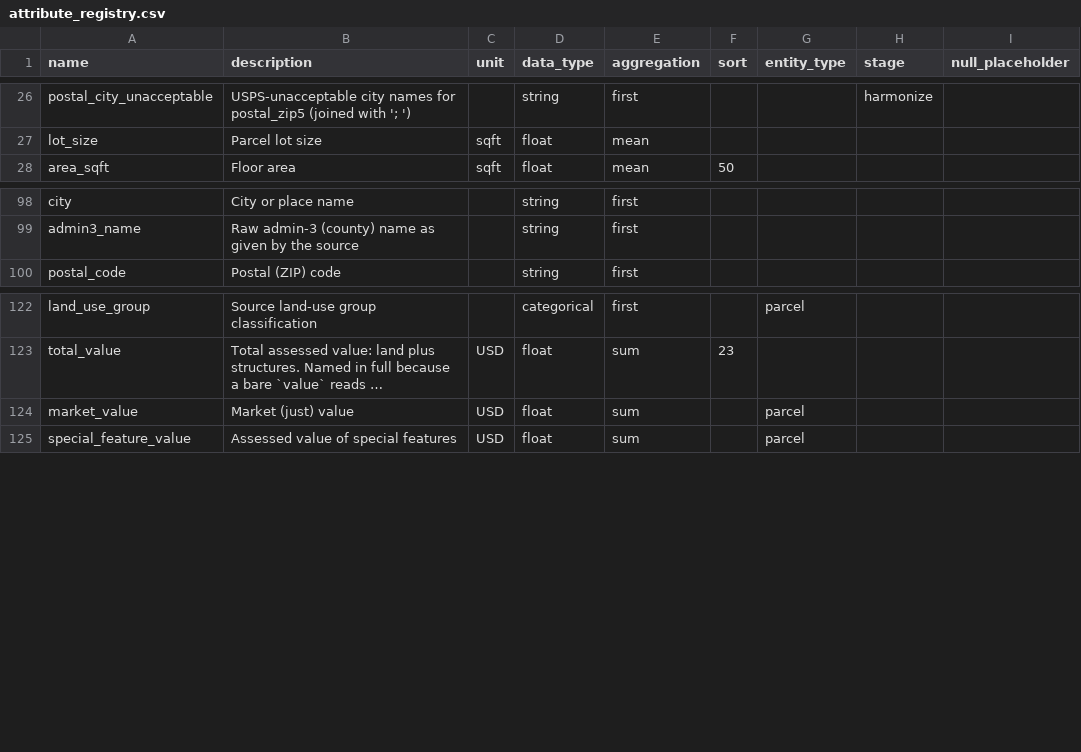
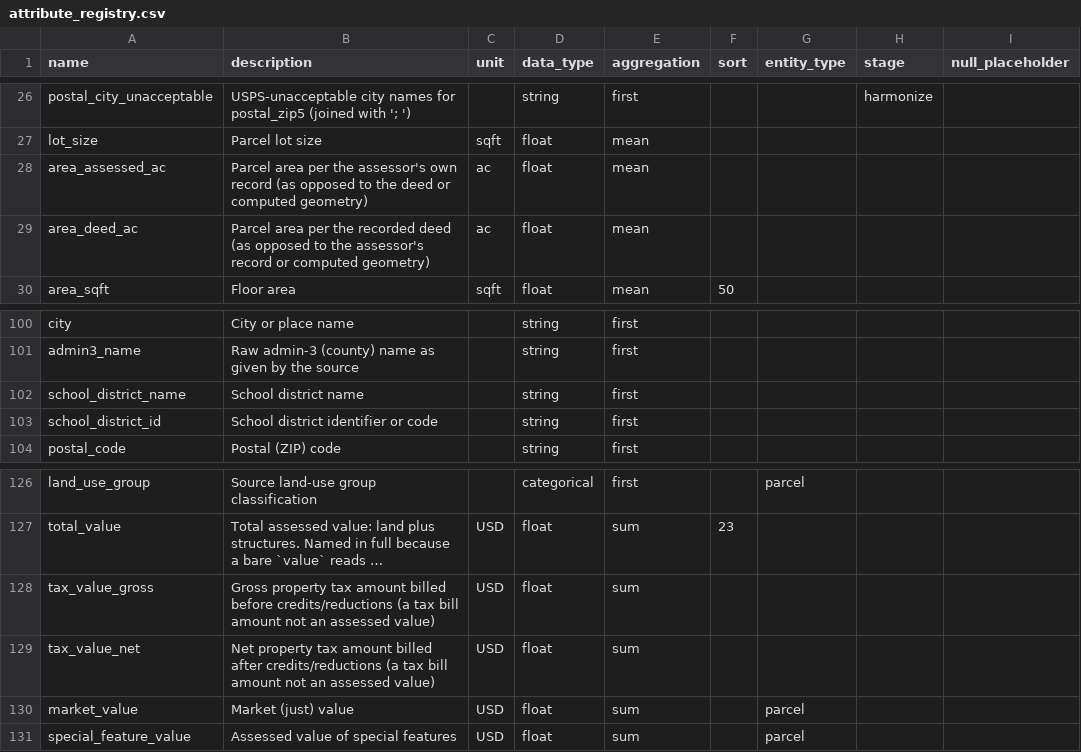
Before and after one commit to chrnolte/openplaces, a CSV file: src/openplaces/core/attribute_registry.csv, drawn as a sheet; only a part is shown, gaps mark what is left out; long unchanged cells end in …; the diff names each change by its address in the sheet, - before the commit and + after, or states it on an @@ line.

Commit message:
Register six Wisconsin parcel columns missing from the attribute registry
US-WI_parcel-wiscedu-v11 has mapped school_district_name/id, tax_value_net/
gross, and area_assessed_ac/deed_ac since one of the repo's earliest
commits, but none were ever added to attribute_registry.csv. Nothing
enforces the registry at runtime so ingestion was never broken, but these
columns had no defined dtype, aggregation function, or output sort order.

```diff
--- a/src/openplaces/core/attribute_registry.csv
+++ b/src/openplaces/core/attribute_registry.csv
+row 28: area_assessed_ac | Parcel area per the assessor's own record (as opposed to the deed or computed geometry) | ac | float | mean
+row 29: area_deed_ac | Parcel area per the recorded deed (as opposed to the assessor's record or computed geometry) | ac | float | mean
+row 102: school_district_name | School district name |  | string | first
+row 103: school_district_id | School district identifier or code |  | string | first
+row 128: tax_value_gross | Gross property tax amount billed before credits/reductions (a tax bill amount not an assessed value) | USD | float | sum
+row 129: tax_value_net | Net property tax amount billed after credits/reductions (a tax bill amount not an assessed value) | USD | float | sum
```
